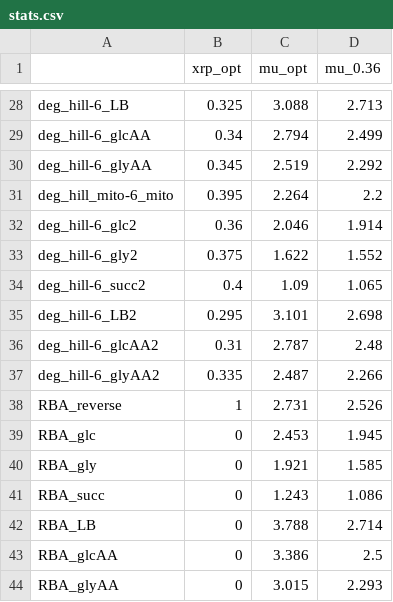
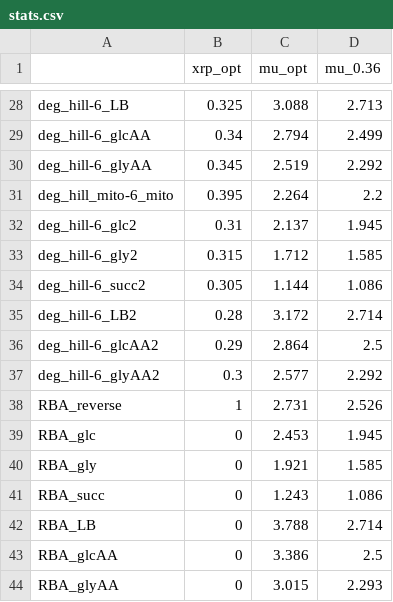
Before and after one commit to diana-sz/RiboComp, a CSV file: data/stats.csv, drawn as a sheet; only a part is shown, gaps mark what is left out.

```diff
--- a/data/stats.csv
+++ b/data/stats.csv
@@ -31,8 +31,8 @@
 "deg_hill_mito-6_mito",0.395,2.264,2.2
-"deg_hill-6_glc2",0.36,2.046,1.914
-"deg_hill-6_gly2",0.375,1.622,1.552
-"deg_hill-6_succ2",0.4,1.09,1.065
-"deg_hill-6_LB2",0.295,3.101,2.698
-"deg_hill-6_glcAA2",0.31,2.787,2.48
-"deg_hill-6_glyAA2",0.335,2.487,2.266
+"deg_hill-6_glc2",0.31,2.137,1.945
+"deg_hill-6_gly2",0.315,1.712,1.585
+"deg_hill-6_succ2",0.305,1.144,1.086
+"deg_hill-6_LB2",0.28,3.172,2.714
+"deg_hill-6_glcAA2",0.29,2.864,2.5
+"deg_hill-6_glyAA2",0.3,2.577,2.292
 "RBA_reverse",1,2.731,2.526
```
Also changed, not shown: data/RBA_deg_growth_rates.csv, data/fluxes_bremer.csv, 32 other files.
